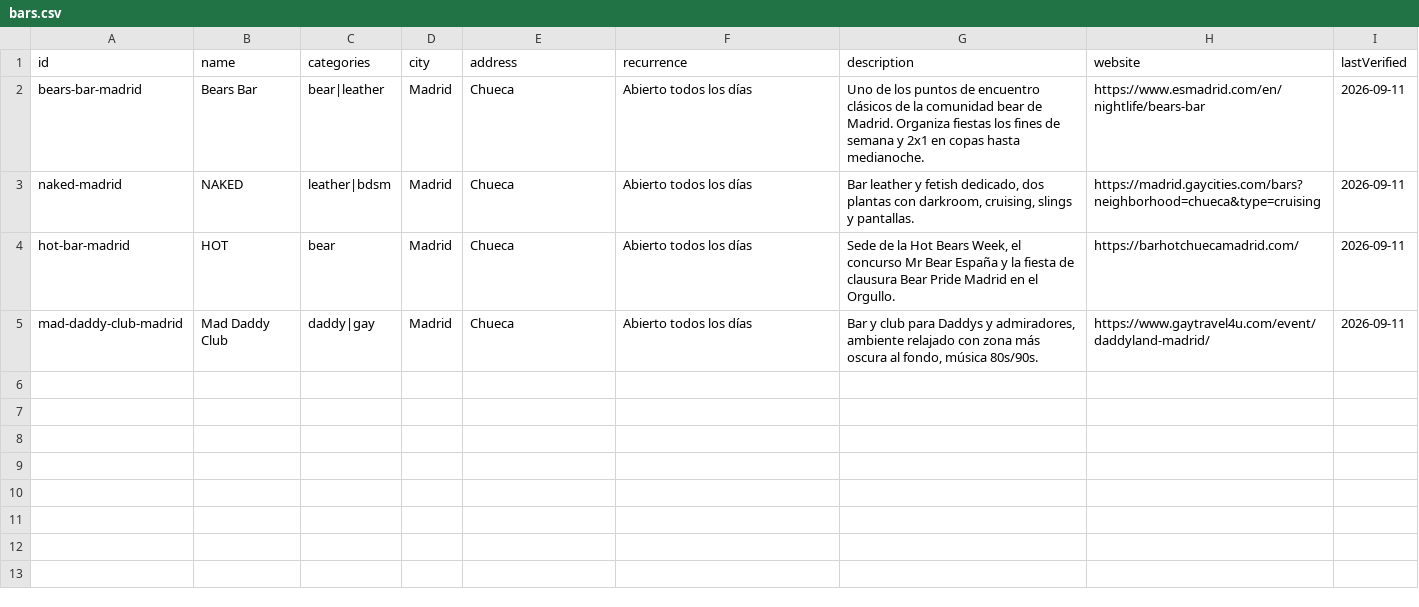
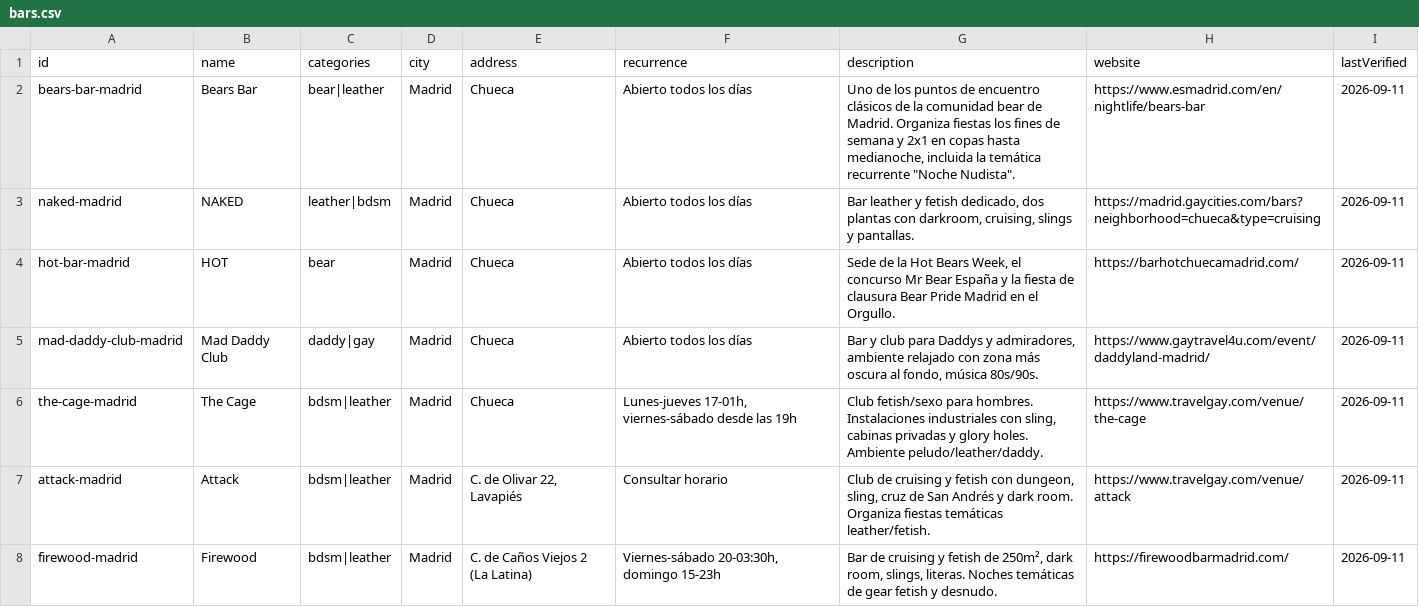
Before and after one commit to Eldasdon/spain-gay-calendar, a CSV file: public/data/bars.csv, drawn as a sheet; only a part is shown; the diff covers the shown part only.

```diff
--- a/public/data/bars.csv
+++ b/public/data/bars.csv
@@ -1,3 +1,3 @@
 id,name,categories,city,address,recurrence,description,website,lastVerified
-bears-bar-madrid,Bears Bar,bear|leather,Madrid,Chueca,Abierto todos los días,"Uno de los puntos de encuentro clásicos de la comunidad bear de Madrid. Organiza fiestas los fines de semana y 2x1 en copas hasta medianoche.",https://www.esmadrid.com/en/nightlife/bears-bar,2026-09-11
+bears-bar-madrid,Bears Bar,bear|leather,Madrid,Chueca,Abierto todos los días,"Uno de los puntos de encuentro clásicos de la comunidad bear de Madrid. Organiza fiestas los fines de semana y 2x1 en copas hasta medianoche, incluida la temática recurrente ""Noche Nudista"".",https://www.esmadrid.com/en/nightlife/bears-bar,2026-09-11
 naked-madrid,NAKED,leather|bdsm,Madrid,Chueca,Abierto todos los días,"Bar leather y fetish dedicado, dos plantas con darkroom, cruising, slings y pantallas.",https://madrid.gaycities.com/bars?neighborhood=chueca&type=cruising,2026-09-11
@@ -5 +5,4 @@ hot-bar-madrid,HOT,bear,Madrid,Chueca,Abierto todos los días,"Sede de la Hot Be
 mad-daddy-club-madrid,Mad Daddy Club,daddy|gay,Madrid,Chueca,Abierto todos los días,"Bar y club para Daddys y admiradores, ambiente relajado con zona más oscura al fondo, música 80s/90s.",https://www.gaytravel4u.com/event/daddyland-madrid/,2026-09-11
+the-cage-madrid,The Cage,bdsm|leather,Madrid,Chueca,"Lunes-jueves 17-01h, viernes-sábado desde las 19h","Club fetish/sexo para hombres. Instalaciones industriales con sling, cabinas privadas y glory holes. Ambiente peludo/leather/daddy.",https://www.travelgay.com/venue/the-cage,2026-09-11
+attack-madrid,Attack,bdsm|leather,Madrid,"C. de Olivar 22, Lavapiés",Consultar horario,"Club de cruising y fetish con dungeon, sling, cruz de San Andrés y dark room. Organiza fiestas temáticas leather/fetish.",https://www.travelgay.com/venue/attack,2026-09-11
+firewood-madrid,Firewood,bdsm|leather,Madrid,"C. de Caños Viejos 2 (La Latina)","Viernes-sábado 20-03:30h, domingo 15-23h","Bar de cruising y fetish de 250m², dark room, slings, literas. Noches temáticas de gear fetish y desnudo.",https://firewoodbarmadrid.com/,2026-09-11
```
Also changed, not shown: 7 added rows elsewhere in this file, public/data/events.csv, 21 other files.
